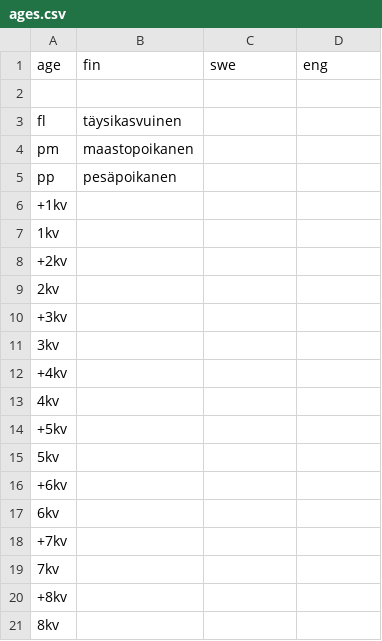
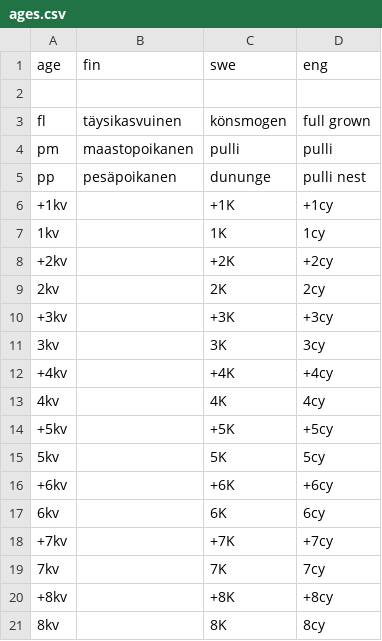
Before and after one commit to izero79/xema, a CSV file: ages.csv, drawn as a sheet.

```diff
--- a/ages.csv
+++ b/ages.csv
@@ -2,20 +2,20 @@ age;fin;swe;eng;
 ;;;;
-fl;täysikasvuinen;;;
-pm;maastopoikanen;;;
-pp;pesäpoikanen;;;
-+1kv;;;;
-1kv;;;;
-+2kv;;;;
-2kv;;;;
-+3kv;;;;
-3kv;;;;
-+4kv;;;;
-4kv;;;;
-+5kv;;;;
-5kv;;;;
-+6kv;;;;
-6kv;;;;
-+7kv;;;;
-7kv;;;;
-+8kv;;;;
-8kv;;;;
+fl;täysikasvuinen;könsmogen;full grown;
+pm;maastopoikanen;pulli;pulli;
+pp;pesäpoikanen;dununge;pulli nest;
++1kv;;+1K;+1cy;
+1kv;;1K;1cy;
++2kv;;+2K;+2cy;
+2kv;;2K;2cy;
++3kv;;+3K;+3cy;
+3kv;;3K;3cy;
++4kv;;+4K;+4cy;
+4kv;;4K;4cy;
++5kv;;+5K;+5cy;
+5kv;;5K;5cy;
++6kv;;+6K;+6cy;
+6kv;;6K;6cy;
++7kv;;+7K;+7cy;
+7kv;;7K;7cy;
++8kv;;+8K;+8cy;
+8kv;;8K;8cy;
```
Also changed, not shown: 30 other files.
